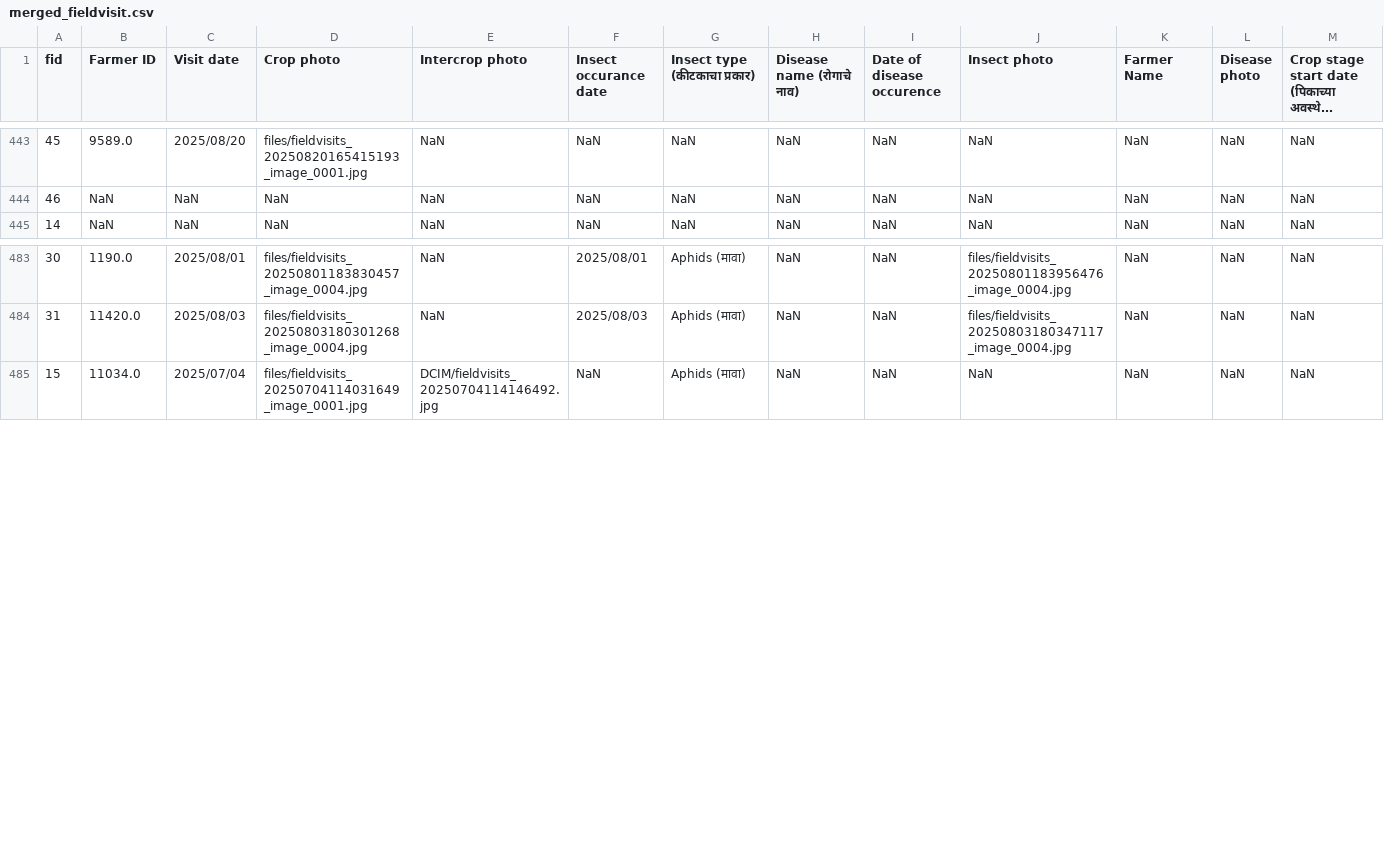
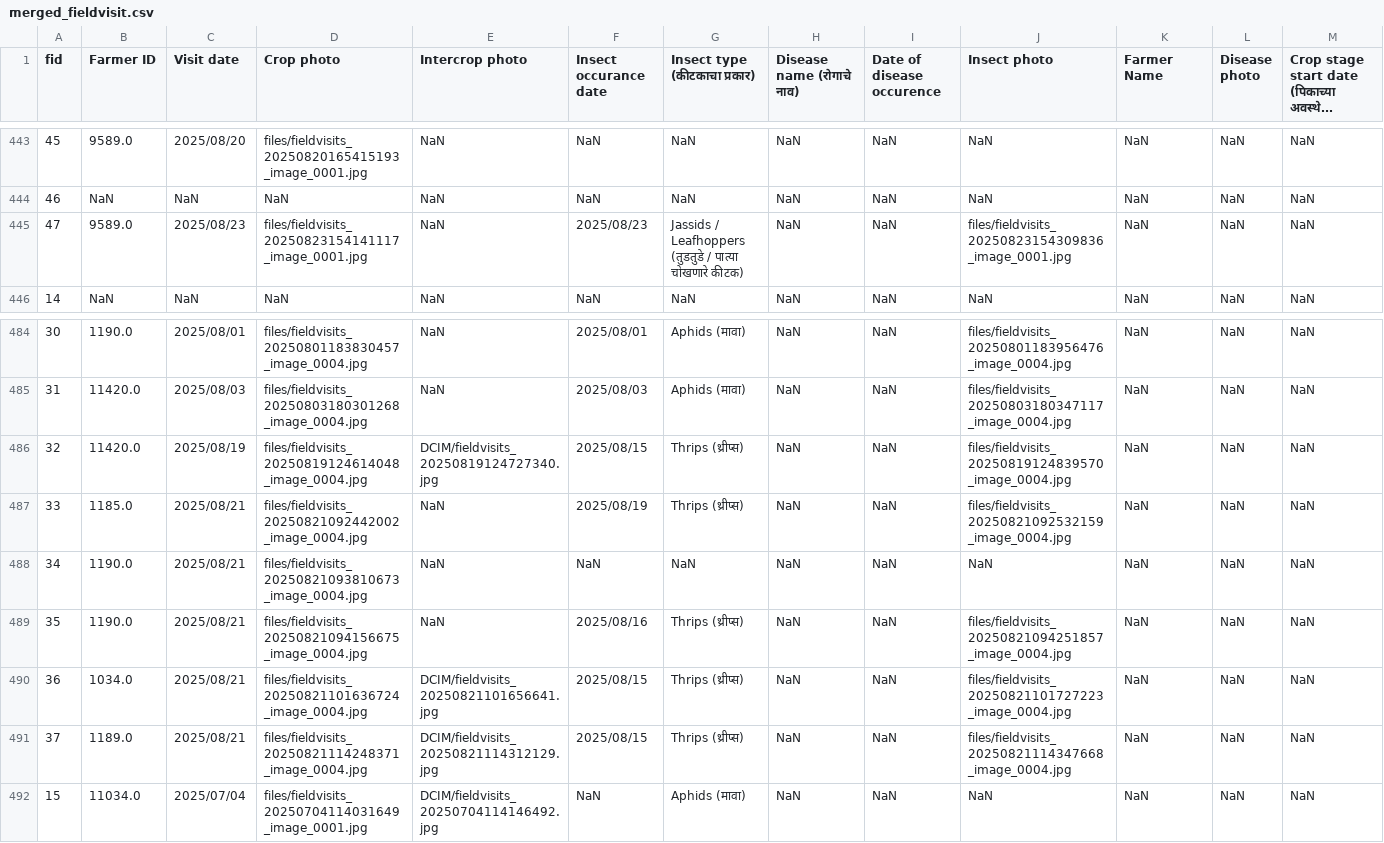
Before and after one commit to karanmaterra/Qfield_Dashboard, a CSV file: data/merged_fieldvisit.csv, drawn as a sheet; only a part is shown, gaps mark what is left out; long unchanged cells end in …; rows hold the shown columns only; the diff names each change by its address in the sheet, - before the commit and + after, or states it on an @@ line.

Commit message:
Monday Updated data

```diff
--- a/data/merged_fieldvisit.csv
+++ b/data/merged_fieldvisit.csv
+row 445: 47 | 9589.0 | 2025/08/23 | files/fieldvisits_20250823154141117_image_0001.jpg | NaN | 2025/08/23 | Jassids / Leafhoppers (तुडतुडे / पात्या चोखणारे कीटक) | NaN | NaN | files/fieldvisits_20250823154309836_image_0001.jpg | NaN | NaN | NaN
+row 486: 32 | 11420.0 | 2025/08/19 | files/fieldvisits_20250819124614048_image_0004.jpg | DCIM/fieldvisits_20250819124727340.jpg | 2025/08/15 | Thrips (थ्रीप्स) | NaN | NaN | files/fieldvisits_20250819124839570_image_0004.jpg | NaN | NaN | NaN
+row 487: 33 | 1185.0 | 2025/08/21 | files/fieldvisits_20250821092442002_image_0004.jpg | NaN | 2025/08/19 | Thrips (थ्रीप्स) | NaN | NaN | files/fieldvisits_20250821092532159_image_0004.jpg | NaN | NaN | NaN
+row 488: 34 | 1190.0 | 2025/08/21 | files/fieldvisits_20250821093810673_image_0004.jpg | NaN | NaN | NaN | NaN | NaN | NaN | NaN | NaN | NaN
+row 489: 35 | 1190.0 | 2025/08/21 | files/fieldvisits_20250821094156675_image_0004.jpg | NaN | 2025/08/16 | Thrips (थ्रीप्स) | NaN | NaN | files/fieldvisits_20250821094251857_image_0004.jpg | NaN | NaN | NaN
+row 490: 36 | 1034.0 | 2025/08/21 | files/fieldvisits_20250821101636724_image_0004.jpg | DCIM/fieldvisits_20250821101656641.jpg | 2025/08/15 | Thrips (थ्रीप्स) | NaN | NaN | files/fieldvisits_20250821101727223_image_0004.jpg | NaN | NaN | NaN
+row 491: 37 | 1189.0 | 2025/08/21 | files/fieldvisits_20250821114248371_image_0004.jpg | DCIM/fieldvisits_20250821114312129.jpg | 2025/08/15 | Thrips (थ्रीप्स) | NaN | NaN | files/fieldvisits_20250821114347668_image_0004.jpg | NaN | NaN | NaN
```
Also changed, not shown: data/merged_observation.csv, data/merged_rainfall.csv.
